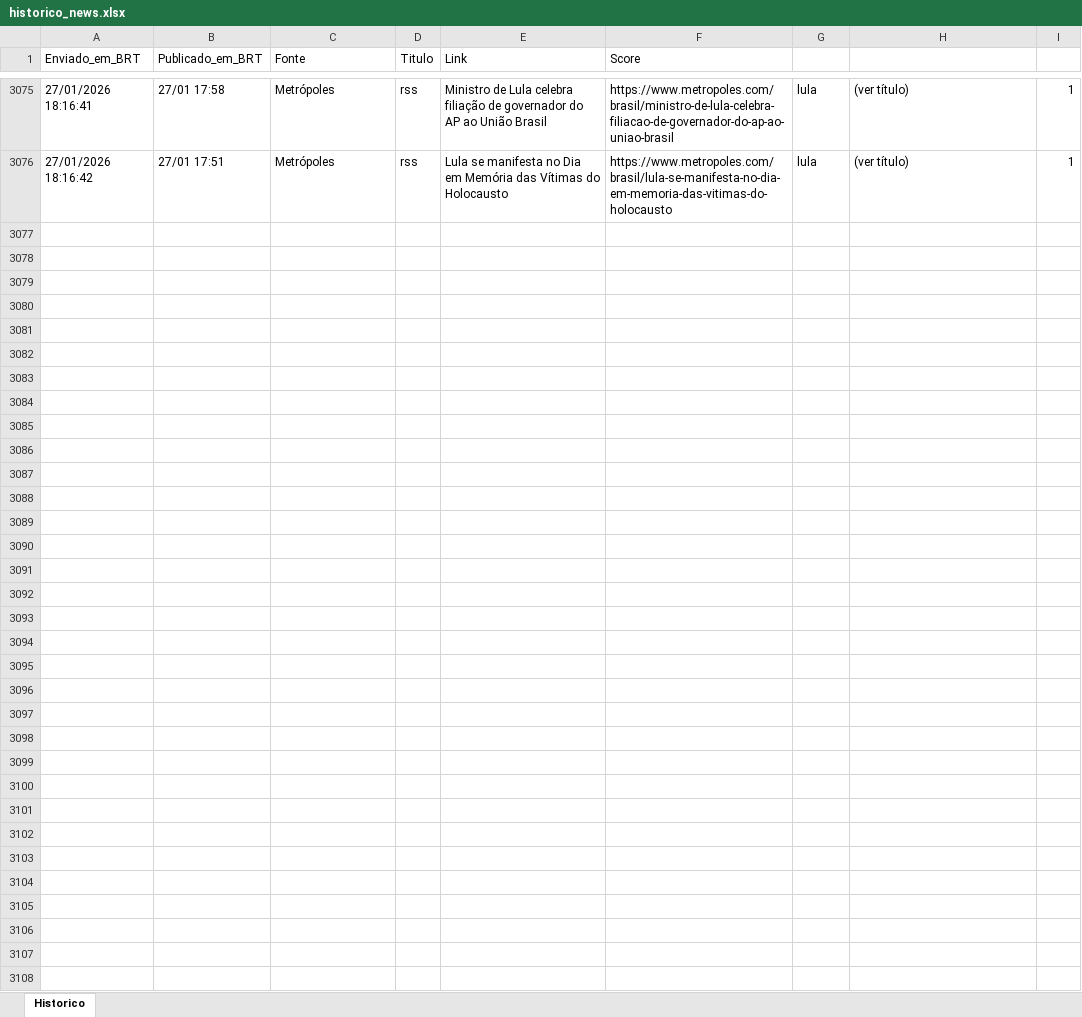
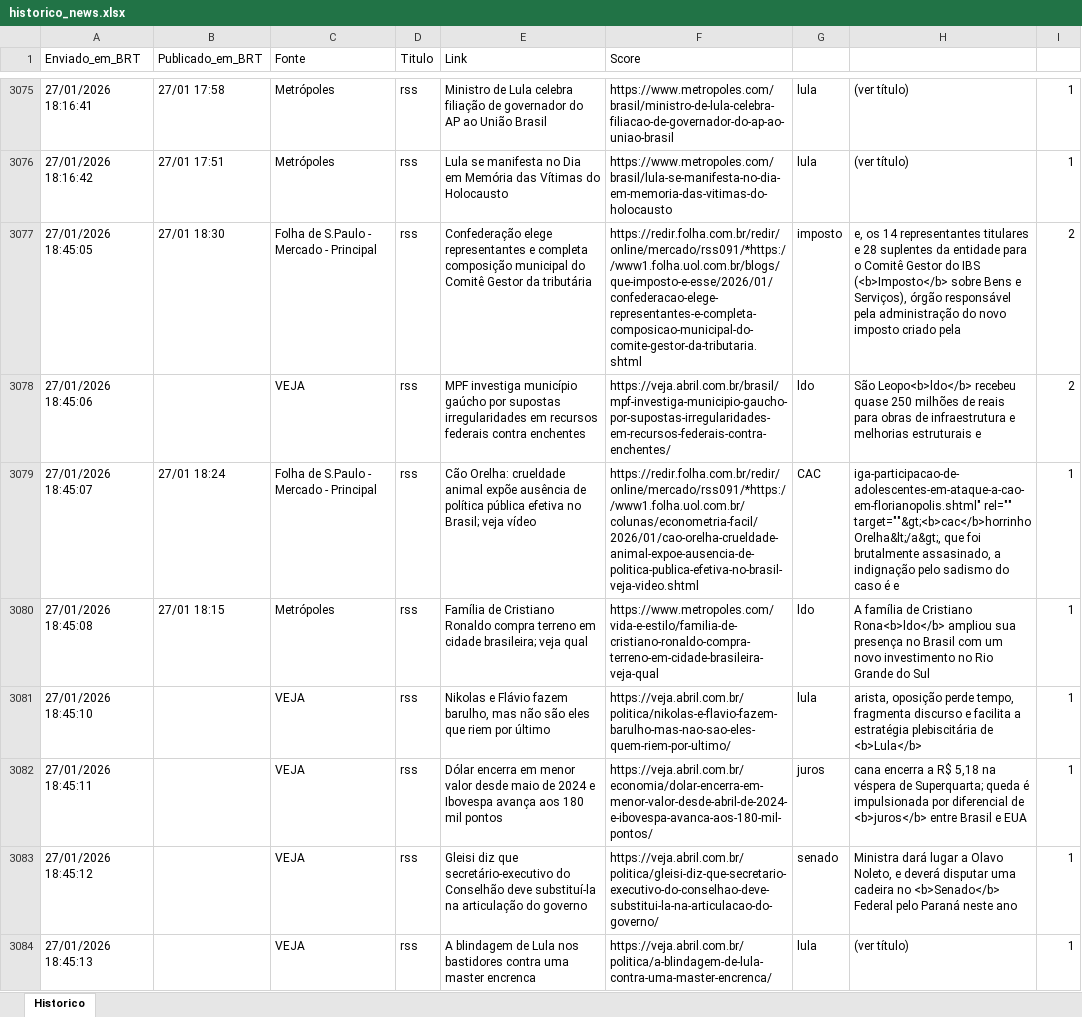
Before and after one commit to LucasPin45/ZanattaNews, an Excel workbook: historico_news.xlsx, sheet Historico, drawn as a sheet; only a part is shown, gaps mark what is left out; values as stored, in another font and other column widths than the file's, no borders; the diff names each change by its address in the sheet, - before the commit and + after, or states it on an @@ line.

```diff
--- a/historico_news.xlsx (sheet Historico)
+++ b/historico_news.xlsx (sheet Historico)
+row 3077: 27/01/2026 18:45:05 | 27/01 18:30 | Folha de S.Paulo - Mercado - Principal | rss | Confederação elege representantes e completa composição municipal do Comitê Gestor da tributária | https://redir.folha.com.br/redir/online/mercado/rss091/*https://www1.folha.uol.com.br/blogs/que-imposto-e-esse/2026/01/confederacao-elege-representantes-e-completa-composicao-municipal-do-comite-gestor-da-tributaria.shtml | imposto | e, os 14 representantes titulares e 28 suplentes da entidade para o Comitê Gestor do IBS (<b>Imposto</b> sobre Bens e Serviços), órgão responsável pela administração do novo imposto criado pela | 2
+row 3078: 27/01/2026 18:45:06 |  | VEJA | rss | MPF investiga município gaúcho por supostas irregularidades em recursos federais contra enchentes | https://veja.abril.com.br/brasil/mpf-investiga-municipio-gaucho-por-supostas-irregularidades-em-recursos-federais-contra-enchentes/ | ldo | São Leopo<b>ldo</b> recebeu quase 250 milhões de reais para obras de infraestrutura e melhorias estruturais e | 2
+row 3079: 27/01/2026 18:45:07 | 27/01 18:24 | Folha de S.Paulo - Mercado - Principal | rss | Cão Orelha: crueldade animal expõe ausência de política pública efetiva no Brasil; veja vídeo | https://redir.folha.com.br/redir/online/mercado/rss091/*https://www1.folha.uol.com.br/colunas/econometria-facil/2026/01/cao-orelha-crueldade-animal-expoe-ausencia-de-politica-publica-efetiva-no-brasil-veja-video.shtml | CAC | iga-participacao-de-adolescentes-em-ataque-a-cao-em-florianopolis.shtml" rel="" target=""&gt;<b>cac</b>horrinho Orelha&lt;/a&gt;, que foi brutalmente assasinado, a indignação pelo sadismo do caso é e | 1
+row 3080: 27/01/2026 18:45:08 | 27/01 18:15 | Metrópoles | rss | Família de Cristiano Ronaldo compra terreno em cidade brasileira; veja qual | https://www.metropoles.com/vida-e-estilo/familia-de-cristiano-ronaldo-compra-terreno-em-cidade-brasileira-veja-qual | ldo | A família de Cristiano Rona<b>ldo</b> ampliou sua presença no Brasil com um novo investimento no Rio Grande do Sul | 1
+row 3081: 27/01/2026 18:45:10 |  | VEJA | rss | Nikolas e Flávio fazem barulho, mas não são eles que riem por último | https://veja.abril.com.br/politica/nikolas-e-flavio-fazem-barulho-mas-nao-sao-eles-quem-riem-por-ultimo/ | lula | arista, oposição perde tempo, fragmenta discurso e facilita a estratégia plebiscitária de <b>Lula</b> | 1
+row 3082: 27/01/2026 18:45:11 |  | VEJA | rss | Dólar encerra em menor valor desde maio de 2024 e Ibovespa avança aos 180 mil pontos | https://veja.abril.com.br/economia/dolar-encerra-em-menor-valor-desde-abril-de-2024-e-ibovespa-avanca-aos-180-mil-pontos/ | juros | cana encerra a R$ 5,18 na véspera de Superquarta; queda é impulsionada por diferencial de <b>juros</b> entre Brasil e EUA | 1
+row 3083: 27/01/2026 18:45:12 |  | VEJA | rss | Gleisi diz que secretário-executivo do Conselhão deve substituí-la na articulação do governo | https://veja.abril.com.br/politica/gleisi-diz-que-secretario-executivo-do-conselhao-deve-substitui-la-na-articulacao-do-governo/ | senado | Ministra dará lugar a Olavo Noleto, e deverá disputar uma cadeira no <b>Senado</b> Federal pelo Paraná neste ano | 1
+row 3084: 27/01/2026 18:45:13 |  | VEJA | rss | A blindagem de Lula nos bastidores contra uma master encrenca | https://veja.abril.com.br/politica/a-blindagem-de-lula-contra-uma-master-encrenca/ | lula | (ver título) | 1
```
Also changed, not shown: 1 other file.
